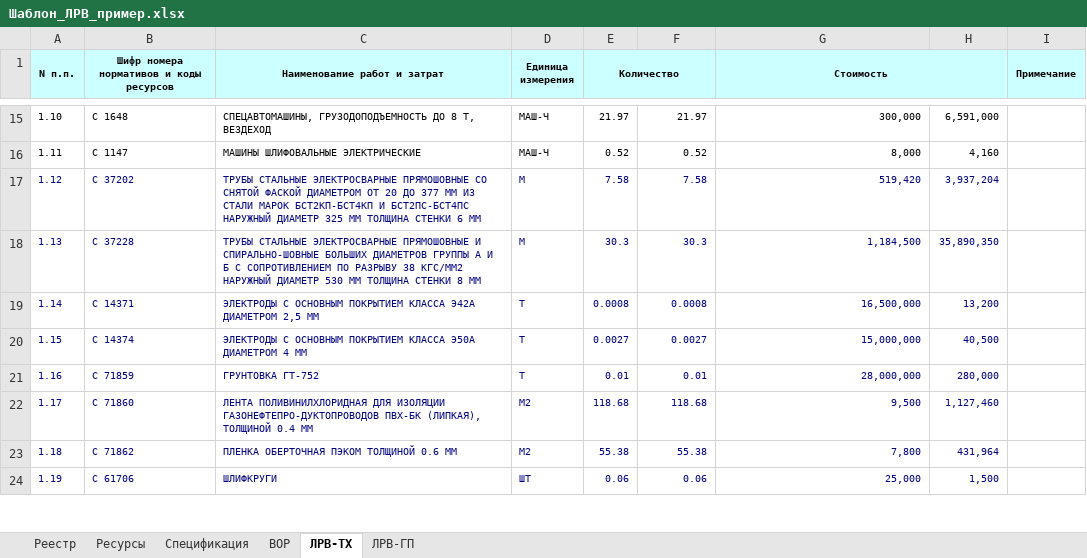
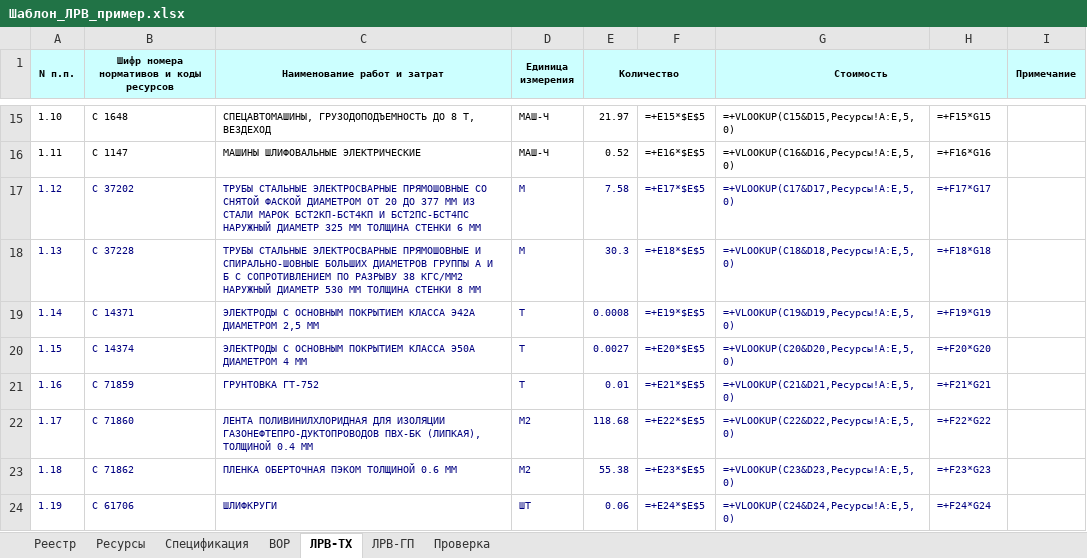
Before and after one commit to ojbekhabibov-svg/SHNK_GSN, an Excel workbook: _правила_ЛРВ/Шаблон_ЛРВ_пример.xlsx, sheet ЛРВ-ТХ, drawn as a sheet; only a part is shown, gaps mark what is left out; values as stored, in another font and other column widths than the file's, no borders; formulas without a stored value are shown as written; the diff covers the shown part only; the diff names each change by its address in the sheet, - before the commit and + after, or states it on an @@ line.

```diff
--- a/_правила_ЛРВ/Шаблон_ЛРВ_пример.xlsx (sheet ЛРВ-ТХ)
+++ b/_правила_ЛРВ/Шаблон_ЛРВ_пример.xlsx (sheet ЛРВ-ТХ)
+sheet tab: Проверка
-F1 fill: #CCFFFF
+F1 fill: none
-H1 fill: #CCFFFF
+H1 fill: none
-F15: 21.97
+F15: =+E15*$E$5
-G15 (Стоимость): 300,000
+G15 (Стоимость): =+VLOOKUP(C15&D15,Ресурсы!A:E,5,0)
-H15: 6,591,000
+H15: =+F15*G15
-F16: 0.52
+F16: =+E16*$E$5
-G16 (Стоимость): 8,000
+G16 (Стоимость): =+VLOOKUP(C16&D16,Ресурсы!A:E,5,0)
-H16: 4,160
+H16: =+F16*G16
-F17: 7.58
+F17: =+E17*$E$5
-G17 (Стоимость): 519,420
+G17 (Стоимость): =+VLOOKUP(C17&D17,Ресурсы!A:E,5,0)
-H17: 3,937,204
+H17: =+F17*G17
-F18: 30.3
+F18: =+E18*$E$5
-G18 (Стоимость): 1,184,500
+G18 (Стоимость): =+VLOOKUP(C18&D18,Ресурсы!A:E,5,0)
-H18: 35,890,350
+H18: =+F18*G18
-F19: 0.0008
+F19: =+E19*$E$5
-G19 (Стоимость): 16,500,000
+G19 (Стоимость): =+VLOOKUP(C19&D19,Ресурсы!A:E,5,0)
-H19: 13,200
+H19: =+F19*G19
-F20: 0.0027
+F20: =+E20*$E$5
-G20 (Стоимость): 15,000,000
+G20 (Стоимость): =+VLOOKUP(C20&D20,Ресурсы!A:E,5,0)
-H20: 40,500
+H20: =+F20*G20
-F21: 0.01
+F21: =+E21*$E$5
-G21 (Стоимость): 28,000,000
+G21 (Стоимость): =+VLOOKUP(C21&D21,Ресурсы!A:E,5,0)
-H21: 280,000
+H21: =+F21*G21
-F22: 118.68
+F22: =+E22*$E$5
-G22 (Стоимость): 9,500
+G22 (Стоимость): =+VLOOKUP(C22&D22,Ресурсы!A:E,5,0)
-H22: 1,127,460
+H22: =+F22*G22
-F23: 55.38
+F23: =+E23*$E$5
-G23 (Стоимость): 7,800
+G23 (Стоимость): =+VLOOKUP(C23&D23,Ресурсы!A:E,5,0)
-H23: 431,964
+H23: =+F23*G23
-F24: 0.06
+F24: =+E24*$E$5
-G24 (Стоимость): 25,000
+G24 (Стоимость): =+VLOOKUP(C24&D24,Ресурсы!A:E,5,0)
-H24: 1,500
+H24: =+F24*G24
```
Also changed, not shown: 61 edited cells and cell formats elsewhere in this sheet, sheet ЛРВ-ГП, sheet Ресурсы, sheet Реестр, sheet Спецификация, sheet ВОР, hidden cells, 3 other files.
